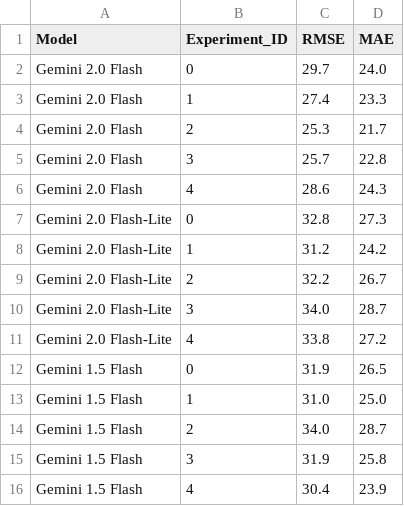
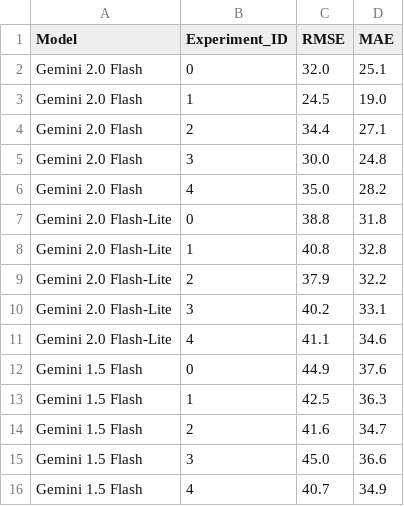
Before and after one commit to daKostych/Bachelor-Project-2025, a CSV file: llm_blog_generator/data/experiment_results/normalized_numeric_evaluation.csv, drawn as a sheet.

```diff
--- a/llm_blog_generator/data/experiment_results/normalized_numeric_evaluation.csv
+++ b/llm_blog_generator/data/experiment_results/normalized_numeric_evaluation.csv
@@ -1,16 +1,16 @@
 Model,Experiment_ID,RMSE,MAE
-Gemini 2.0 Flash,0,29.7,24.0
-Gemini 2.0 Flash,1,27.4,23.3
-Gemini 2.0 Flash,2,25.3,21.7
-Gemini 2.0 Flash,3,25.7,22.8
-Gemini 2.0 Flash,4,28.6,24.3
-Gemini 2.0 Flash-Lite,0,32.8,27.3
-Gemini 2.0 Flash-Lite,1,31.2,24.2
-Gemini 2.0 Flash-Lite,2,32.2,26.7
-Gemini 2.0 Flash-Lite,3,34.0,28.7
-Gemini 2.0 Flash-Lite,4,33.8,27.2
-Gemini 1.5 Flash,0,31.9,26.5
-Gemini 1.5 Flash,1,31.0,25.0
-Gemini 1.5 Flash,2,34.0,28.7
-Gemini 1.5 Flash,3,31.9,25.8
-Gemini 1.5 Flash,4,30.4,23.9
+Gemini 2.0 Flash,0,32.0,25.1
+Gemini 2.0 Flash,1,24.5,19.0
+Gemini 2.0 Flash,2,34.4,27.1
+Gemini 2.0 Flash,3,30.0,24.8
+Gemini 2.0 Flash,4,35.0,28.2
+Gemini 2.0 Flash-Lite,0,38.8,31.8
+Gemini 2.0 Flash-Lite,1,40.8,32.8
+Gemini 2.0 Flash-Lite,2,37.9,32.2
+Gemini 2.0 Flash-Lite,3,40.2,33.1
+Gemini 2.0 Flash-Lite,4,41.1,34.6
+Gemini 1.5 Flash,0,44.9,37.6
+Gemini 1.5 Flash,1,42.5,36.3
+Gemini 1.5 Flash,2,41.6,34.7
+Gemini 1.5 Flash,3,45.0,36.6
+Gemini 1.5 Flash,4,40.7,34.9
```
Also changed, not shown: llm_blog_generator/data/experiment_results/classification_MAE.csv, llm_blog_generator/data/experiment_results/classification_RMSE.csv, 2 other files.
